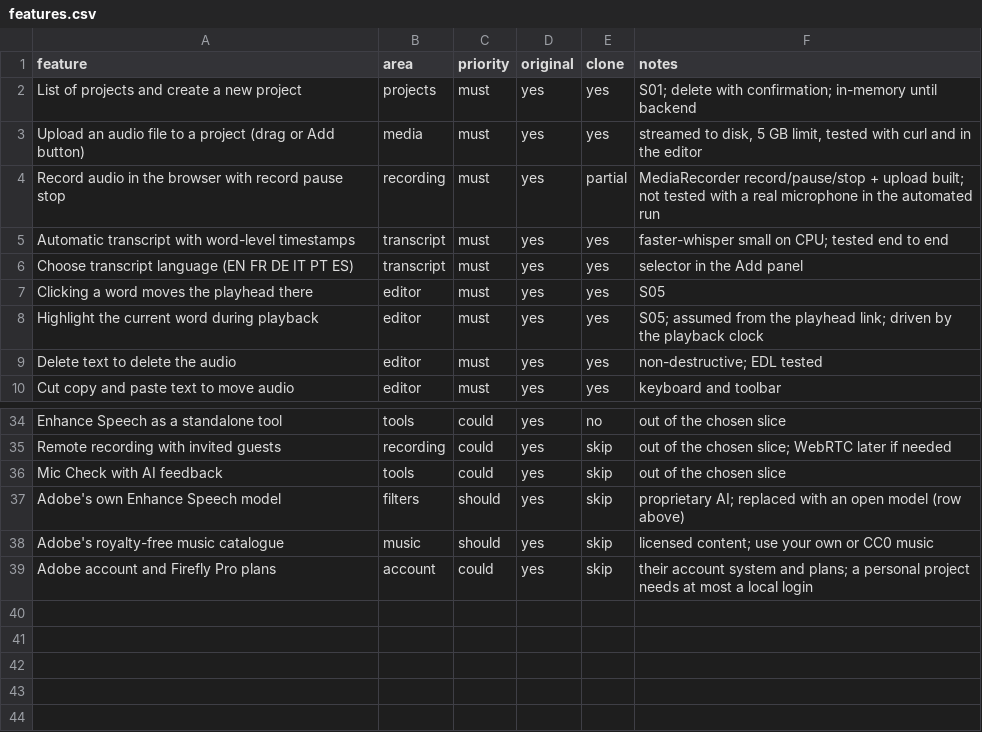
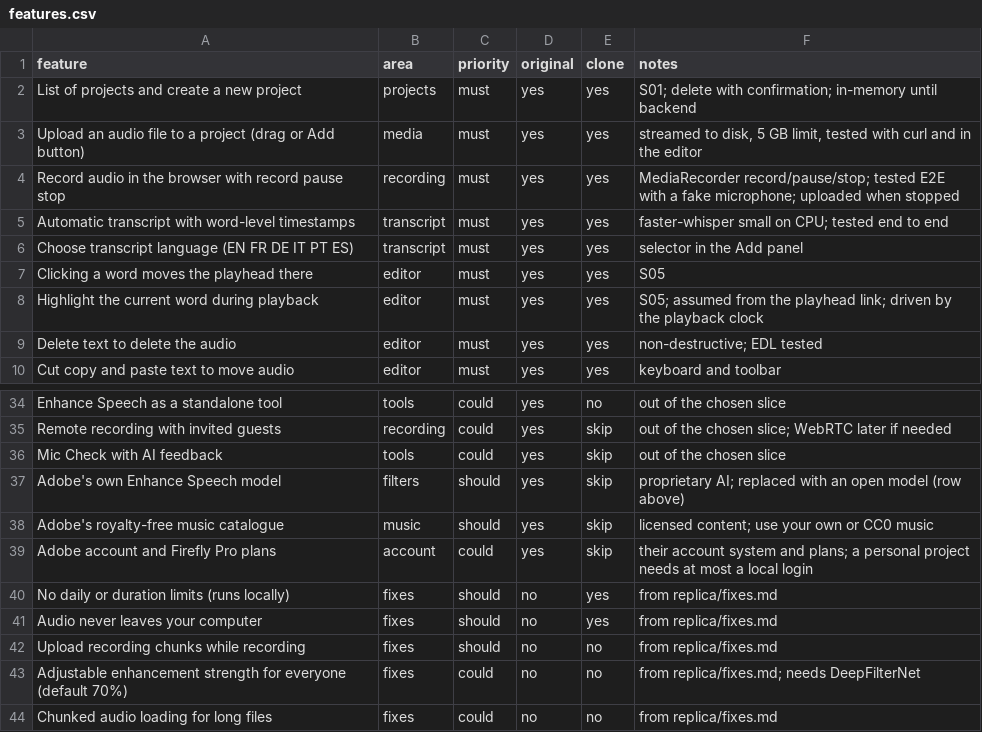
Before and after one commit to hezuradar/Podcast, a CSV file: replica/features.csv, drawn as a sheet; only a part is shown, gaps mark what is left out.

Commit message:
test: E2E suite, recording fix, Hitzez brand, README and project docs
- Playwright E2E (10 flows incl. real transcription, fake-microphone recording, axe)
- fix: browser WebM recordings without duration failed to transcode
- fix: editor bottom bar overflowed at 390 px
- brand: Hitzez; clean sweep of the original's name, domains and colours
- docs: README, test plan, bugs, parity, fixes; stop tracking __pycache__

```diff
--- a/replica/features.csv
+++ b/replica/features.csv
@@ -3,3 +3,3 @@ List of projects and create a new project,projects,must,yes,yes,S01; delete with
 Upload an audio file to a project (drag or Add button),media,must,yes,yes,"streamed to disk, 5 GB limit, tested with curl and in the editor"
-Record audio in the browser with record pause stop,recording,must,yes,partial,MediaRecorder record/pause/stop + upload built; not tested with a real microphone in the automated run
+Record audio in the browser with record pause stop,recording,must,yes,yes,"MediaRecorder record/pause/stop; tested E2E with a fake microphone; uploaded when stopped"
 Automatic transcript with word-level timestamps,transcript,must,yes,yes,faster-whisper small on CPU; tested end to end
@@ -39 +39,6 @@ Adobe's royalty-free music catalogue,music,should,yes,skip,licensed content; use
 Adobe account and Firefly Pro plans,account,could,yes,skip,their account system and plans; a personal project needs at most a local login
+No daily or duration limits (runs locally),fixes,should,no,yes,from replica/fixes.md
+Audio never leaves your computer,fixes,should,no,yes,from replica/fixes.md
+Upload recording chunks while recording,fixes,should,no,no,from replica/fixes.md
+Adjustable enhancement strength for everyone (default 70%),fixes,could,no,no,from replica/fixes.md; needs DeepFilterNet
+Chunked audio loading for long files,fixes,could,no,no,from replica/fixes.md
```
Also changed, not shown: 22 other files.
